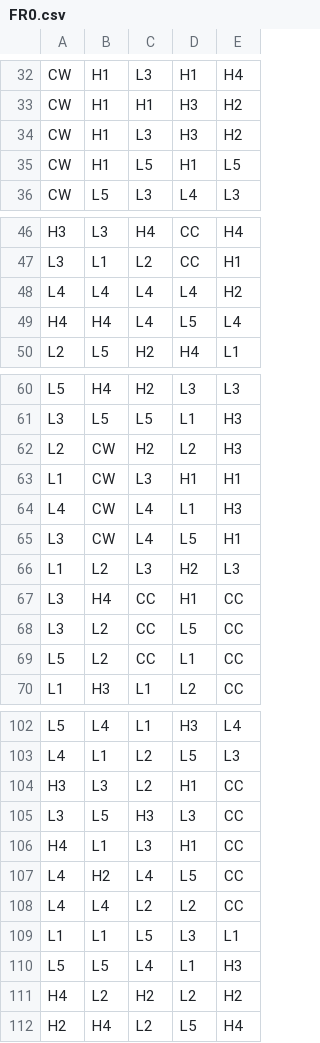
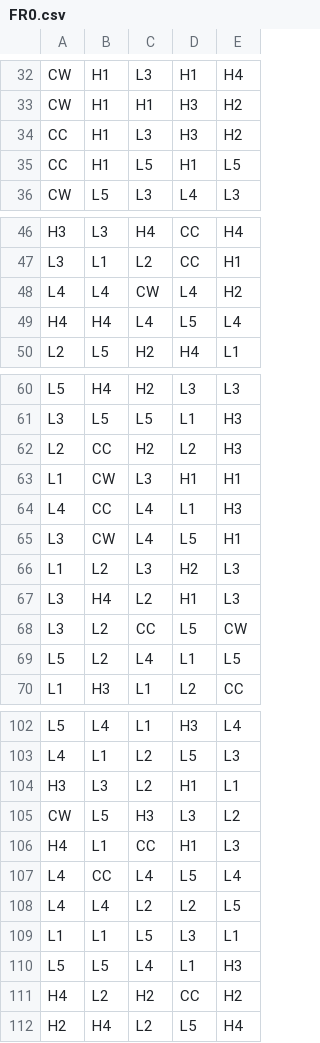
Before and after one commit to Jonahgold90/math-sdk, a CSV file: games/creepy_chocolate_collector/reels/FR0.csv, drawn as a sheet; only a part is shown, gaps mark what is left out; the diff covers the shown part only.

```diff
--- a/games/creepy_chocolate_collector/reels/FR0.csv
+++ b/games/creepy_chocolate_collector/reels/FR0.csv
@@ -33,4 +33,4 @@ CW,H1,L3,H1,H4
 CW,H1,H1,H3,H2
-CW,H1,L3,H3,H2
-CW,H1,L5,H1,L5
+CC,H1,L3,H3,H2
+CC,H1,L5,H1,L5
 CW,L5,L3,L4,L3
@@ -47,3 +47,3 @@ H3,L3,H4,CC,H4
 L3,L1,L2,CC,H1
-L4,L4,L4,L4,H2
+L4,L4,CW,L4,H2
 H4,H4,L4,L5,L4
@@ -61,10 +61,10 @@ L5,H4,H2,L3,L3
 L3,L5,L5,L1,H3
-L2,CW,H2,L2,H3
+L2,CC,H2,L2,H3
 L1,CW,L3,H1,H1
-L4,CW,L4,L1,H3
+L4,CC,L4,L1,H3
 L3,CW,L4,L5,H1
 L1,L2,L3,H2,L3
-L3,H4,CC,H1,CC
-L3,L2,CC,L5,CC
-L5,L2,CC,L1,CC
+L3,H4,L2,H1,L3
+L3,L2,CC,L5,CW
+L5,L2,L4,L1,L5
 L1,H3,L1,L2,CC
@@ -103,10 +103,10 @@ L5,L4,L1,H3,L4
 L4,L1,L2,L5,L3
-H3,L3,L2,H1,CC
-L3,L5,H3,L3,CC
-H4,L1,L3,H1,CC
-L4,H2,L4,L5,CC
-L4,L4,L2,L2,CC
+H3,L3,L2,H1,L1
+CW,L5,H3,L3,L2
+H4,L1,CC,H1,L3
+L4,CC,L4,L5,L4
+L4,L4,L2,L2,L5
 L1,L1,L5,L3,L1
 L5,L5,L4,L1,H3
-H4,L2,H2,L2,H2
+H4,L2,H2,CC,H2
 H2,H4,L2,L5,H4
```
Also changed, not shown: 7 added rows, 7 removed rows and 24 edited cells elsewhere in this file, 4 other files.
